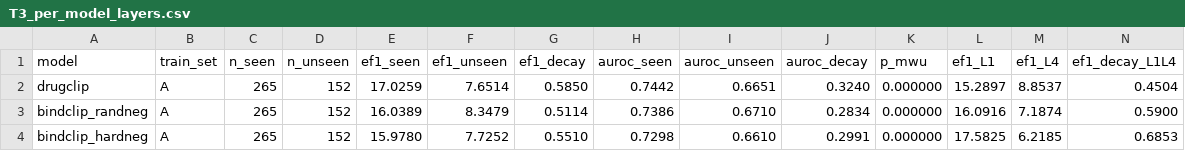
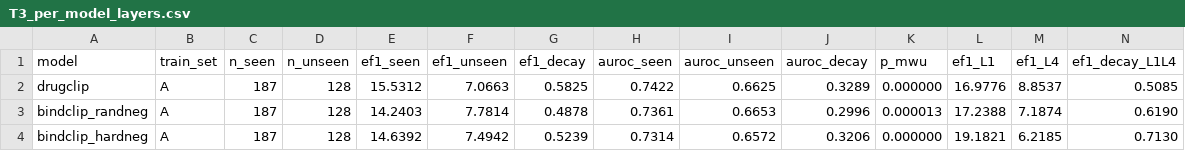
Before and after one commit to qiaochu-lab/virtual-screening, a CSV file: results/T3_per_model_layers.csv, drawn as a sheet; only a part is shown; the diff covers the shown part only.

```diff
--- a/results/T3_per_model_layers.csv
+++ b/results/T3_per_model_layers.csv
@@ -1,4 +1,4 @@
 model,train_set,n_seen,n_unseen,ef1_seen,ef1_unseen,ef1_decay,auroc_seen,auroc_unseen,auroc_decay,p_mwu,ef1_L1,ef1_L4,ef1_decay_L1L4
-drugclip,A,265,152,17.0259,7.6514,0.5850,0.7442,0.6651,0.3240,0.000000,15.2897,8.8537,0.4504
-bindclip_randneg,A,265,152,16.0389,8.3479,0.5114,0.7386,0.6710,0.2834,0.000000,16.0916,7.1874,0.5900
-bindclip_hardneg,A,265,152,15.9780,7.7252,0.5510,0.7298,0.6610,0.2991,0.000000,17.5825,6.2185,0.6853
+drugclip,A,187,128,15.5312,7.0663,0.5825,0.7422,0.6625,0.3289,0.000000,16.9776,8.8537,0.5085
+bindclip_randneg,A,187,128,14.2403,7.7814,0.4878,0.7361,0.6653,0.2996,0.000013,17.2388,7.1874,0.6190
+bindclip_hardneg,A,187,128,14.6392,7.4942,0.5239,0.7314,0.6572,0.3206,0.000000,19.1821,6.2185,0.7130
```
Also changed, not shown: 50 edited cells elsewhere in this file, results/T3_per_model_seen_effect.csv, results/T3_train_set_crossover.csv, 6 other files.
